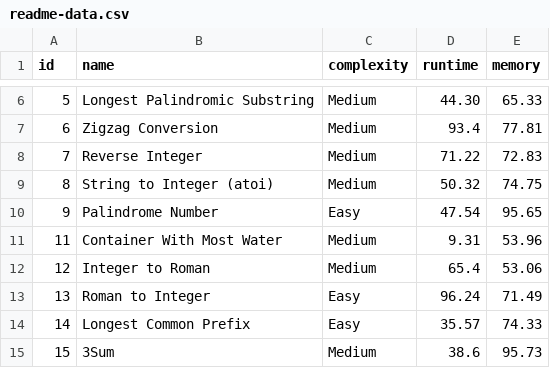
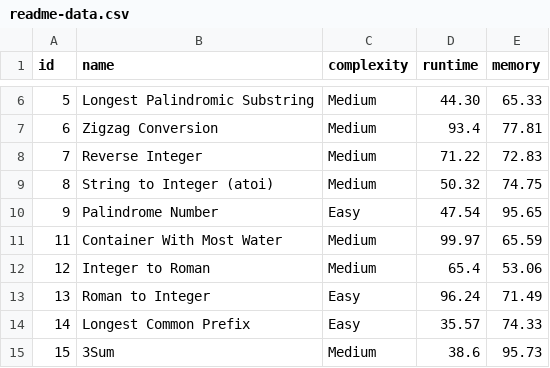
Before and after one commit to m-vadim/leet-code-playground, a CSV file: readme-data.csv, drawn as a sheet; only a part is shown, gaps mark what is left out.

```diff
--- a/readme-data.csv
+++ b/readme-data.csv
@@ -10,3 +10,3 @@ id, name, complexity, runtime, memory
 9, "Palindrome Number", Easy, 47.54, 95.65
-11, "Container With Most Water", Medium, 9.31, 53.96
+11, "Container With Most Water", Medium, 99.97, 65.59
 12, "Integer to Roman", Medium, 65.4, 53.06
```
Also changed, not shown: 5 other files.
